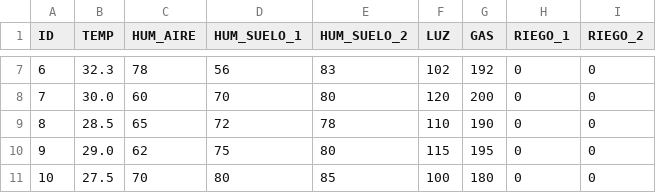
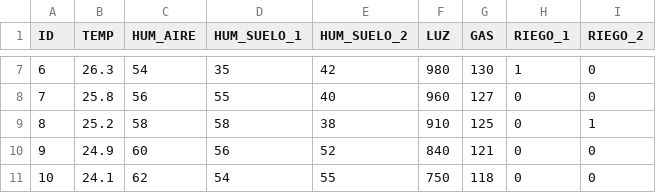
Before and after one commit to EmilyTepeu00/ARQUI1_GRUPO-2_P1, a CSV file: ARM64/lecturas.csv, drawn as a sheet; only a part is shown, gaps mark what is left out; the diff covers the shown part only.

```diff
--- a/ARM64/lecturas.csv
+++ b/ARM64/lecturas.csv
@@ -7,5 +7,5 @@ ID,TEMP,HUM_AIRE,HUM_SUELO_1,HUM_SUELO_2,LUZ,GAS,RIEGO_1,RIEGO_2
-6,32.3,78,56,83,102,192,0,0
-7,30.0,60,70,80,120,200,0,0
-8,28.5,65,72,78,110,190,0,0
-9,29.0,62,75,80,115,195,0,0
-10,27.5,70,80,85,100,180,0,0
+6,26.3,54,35,42,980,130,1,0
+7,25.8,56,55,40,960,127,0,0
+8,25.2,58,58,38,910,125,0,1
+9,24.9,60,56,52,840,121,0,0
+10,24.1,62,54,55,750,118,0,0
```
Also changed, not shown: 153 edited cells elsewhere in this file, 1 other file.
